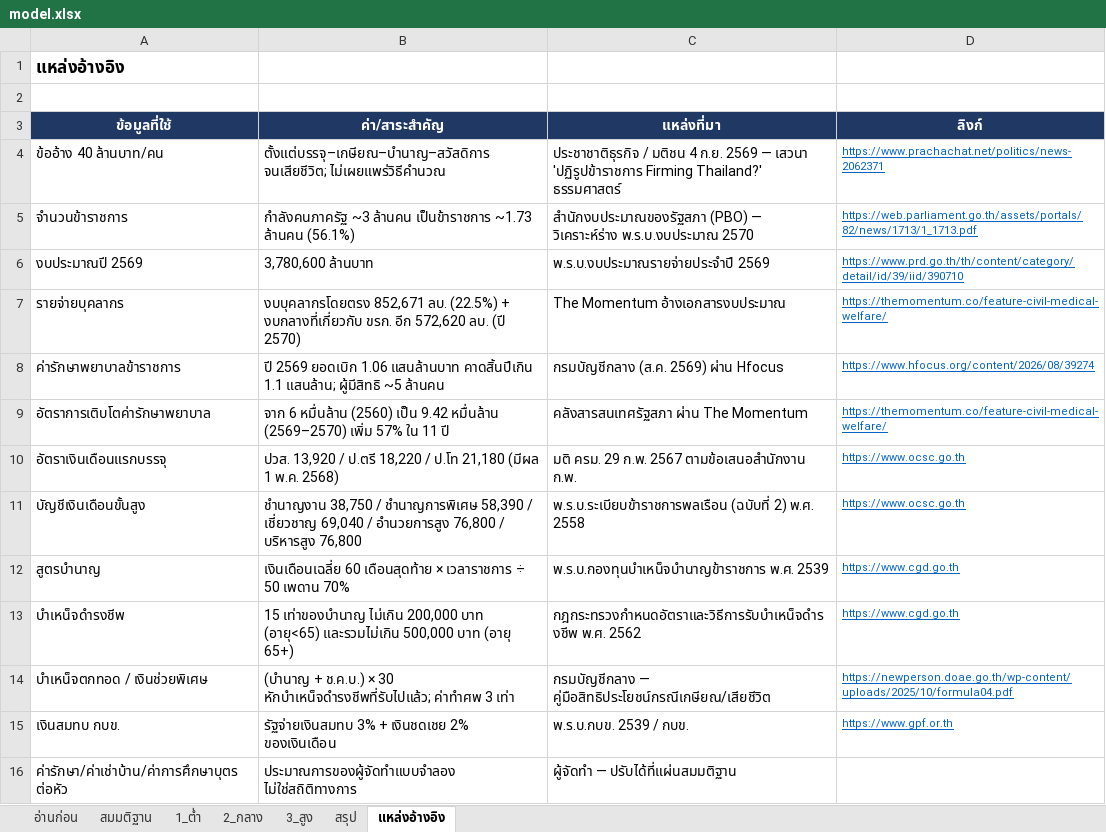
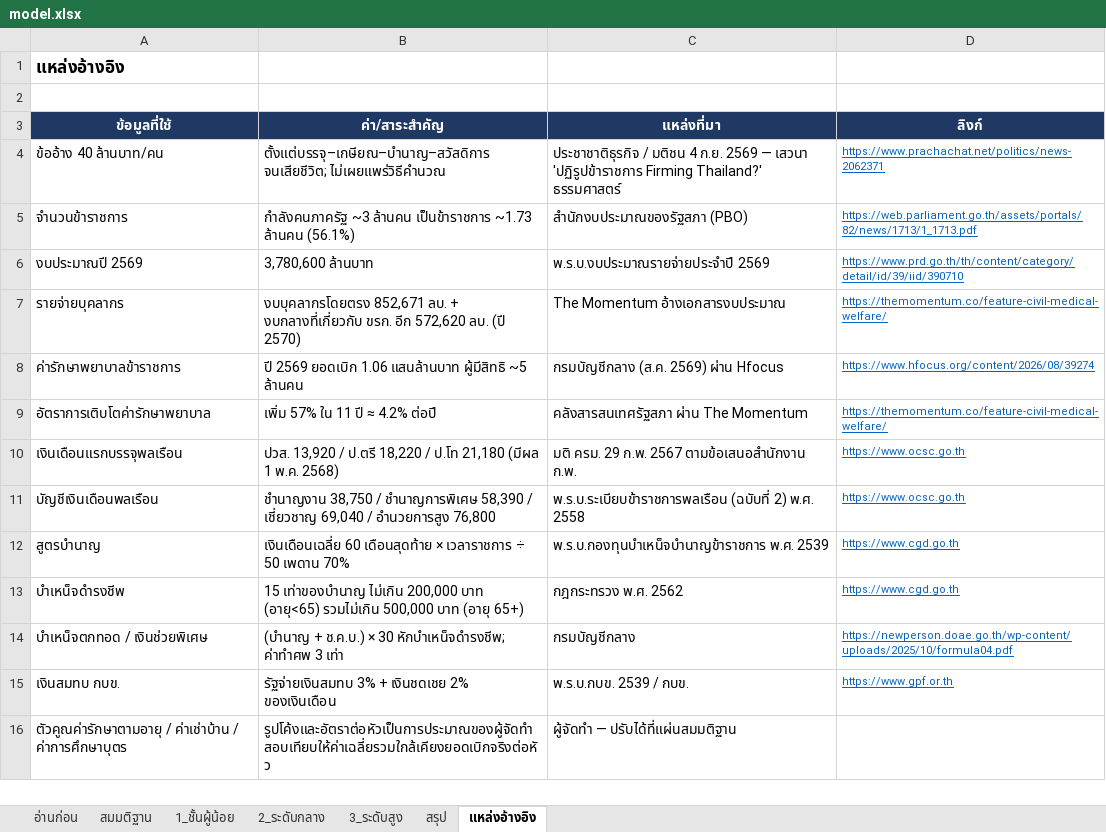
Before and after one commit to artitk2003-lab/Thai-CivilServant-Lifetimecost, an Excel workbook: model.xlsx, sheet แหล่งอ้างอิง, drawn as a sheet; values as stored, in another font and other column widths than the file's, no borders; the diff names each change by its address in the sheet, - before the commit and + after, or states it on an @@ line.

```diff
--- a/model.xlsx (sheet แหล่งอ้างอิง)
+++ b/model.xlsx (sheet แหล่งอ้างอิง)
-sheet tab: 1_ต่ำ
+sheet tab: 1_ชั้นผู้น้อย
-sheet tab: 2_กลาง
+sheet tab: 2_ระดับกลาง
-sheet tab: 3_สูง
+sheet tab: 3_ระดับสูง
-C5 (แหล่งที่มา): สำนักงบประมาณของรัฐสภา (PBO) — วิเคราะห์ร่าง พ.ร.บ.งบประมาณ 2570
+C5 (แหล่งที่มา): สำนักงบประมาณของรัฐสภา (PBO)
-B7 (ค่า/สาระสำคัญ): …852,671 ลบ. (22.5%) + งบกลางที่เกี่ยวกับ…
+B7 (ค่า/สาระสำคัญ): …852,671 ลบ. + งบกลางที่เกี่ยวกับ…
-B8 (ค่า/สาระสำคัญ): …1.06 แสนล้านบาท คาดสิ้นปีเกิน 1.1 แสนล้าน; ผู้มีสิทธิ ~5…
+B8 (ค่า/สาระสำคัญ): …1.06 แสนล้านบาท ผู้มีสิทธิ ~5…
-B9 (ค่า/สาระสำคัญ): จาก 6 หมื่นล้าน (2560) เป็น 9.42 หมื่นล้าน (2569–2570) เพิ่ม 57% ใน 11 ปี
+B9 (ค่า/สาระสำคัญ): เพิ่ม 57% ใน 11 ปี ≈ 4.2% ต่อปี
-A10 (ข้อมูลที่ใช้): อัตราเงินเดือนแรกบรรจุ
+A10 (ข้อมูลที่ใช้): เงินเดือนแรกบรรจุพลเรือน
-A11 (ข้อมูลที่ใช้): บัญชีเงินเดือนขั้นสูง
+A11 (ข้อมูลที่ใช้): บัญชีเงินเดือนพลเรือน
-B11 (ค่า/สาระสำคัญ): …อำนวยการสูง 76,800 / บริหารสูง 76,800
+B11 (ค่า/สาระสำคัญ): …อำนวยการสูง 76,800
-B13 (ค่า/สาระสำคัญ): …บาท (อายุ<65) และรวมไม่เกิน 500,000 บาท…
+B13 (ค่า/สาระสำคัญ): …บาท (อายุ<65) รวมไม่เกิน 500,000 บาท…
-C13 (แหล่งที่มา): กฎกระทรวงกำหนดอัตราและวิธีการรับบำเหน็จดำรงชีพ พ.ศ. 2562
+C13 (แหล่งที่มา): กฎกระทรวง พ.ศ. 2562
-B14 (ค่า/สาระสำคัญ): …× 30 หักบำเหน็จดำรงชีพที่รับไปแล้ว; ค่าทำศพ 3…
+B14 (ค่า/สาระสำคัญ): …× 30 หักบำเหน็จดำรงชีพ; ค่าทำศพ 3…
-C14 (แหล่งที่มา): กรมบัญชีกลาง — คู่มือสิทธิประโยชน์กรณีเกษียณ/เสียชีวิต
+C14 (แหล่งที่มา): กรมบัญชีกลาง
-A16 (ข้อมูลที่ใช้): ค่ารักษา/ค่าเช่าบ้าน/ค่าการศึกษาบุตร ต่อหัว
+A16 (ข้อมูลที่ใช้): ตัวคูณค่ารักษาตามอายุ / ค่าเช่าบ้าน / ค่าการศึกษาบุตร
-B16 (ค่า/สาระสำคัญ): ประมาณการของผู้จัดทำแบบจำลอง ไม่ใช่สถิติทางการ
+B16 (ค่า/สาระสำคัญ): รูปโค้งและอัตราต่อหัวเป็นการประมาณของผู้จัดทำ สอบเทียบให้ค่าเฉลี่ยรวมใกล้เคียงยอดเบิกจริงต่อหัว
```
Also changed, not shown: sheet สรุป, sheet สมมติฐาน, sheet 2_ระดับกลาง, sheet 1_ชั้นผู้น้อย, sheet 3_ระดับสูง, sheet อ่านก่อน, formulas that keep their value.
